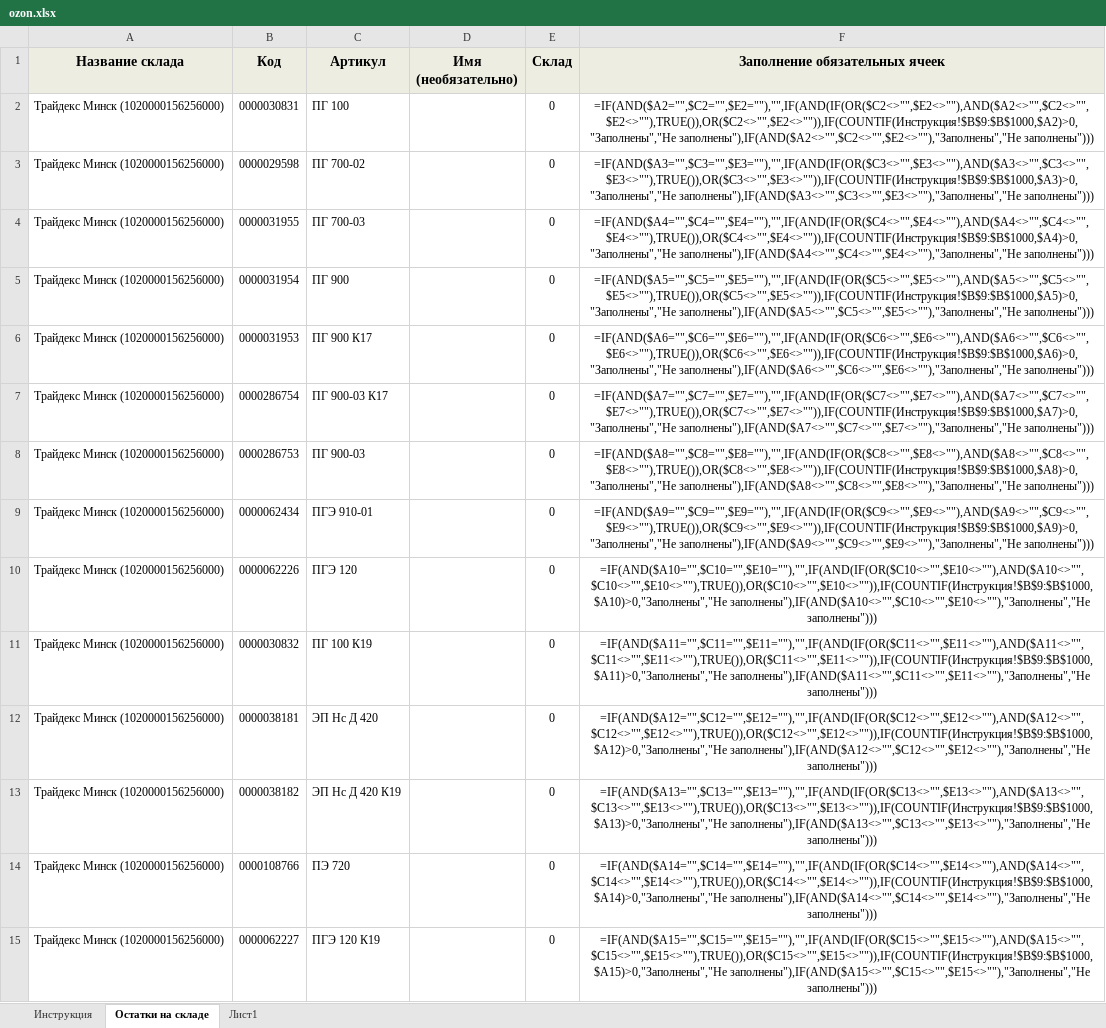
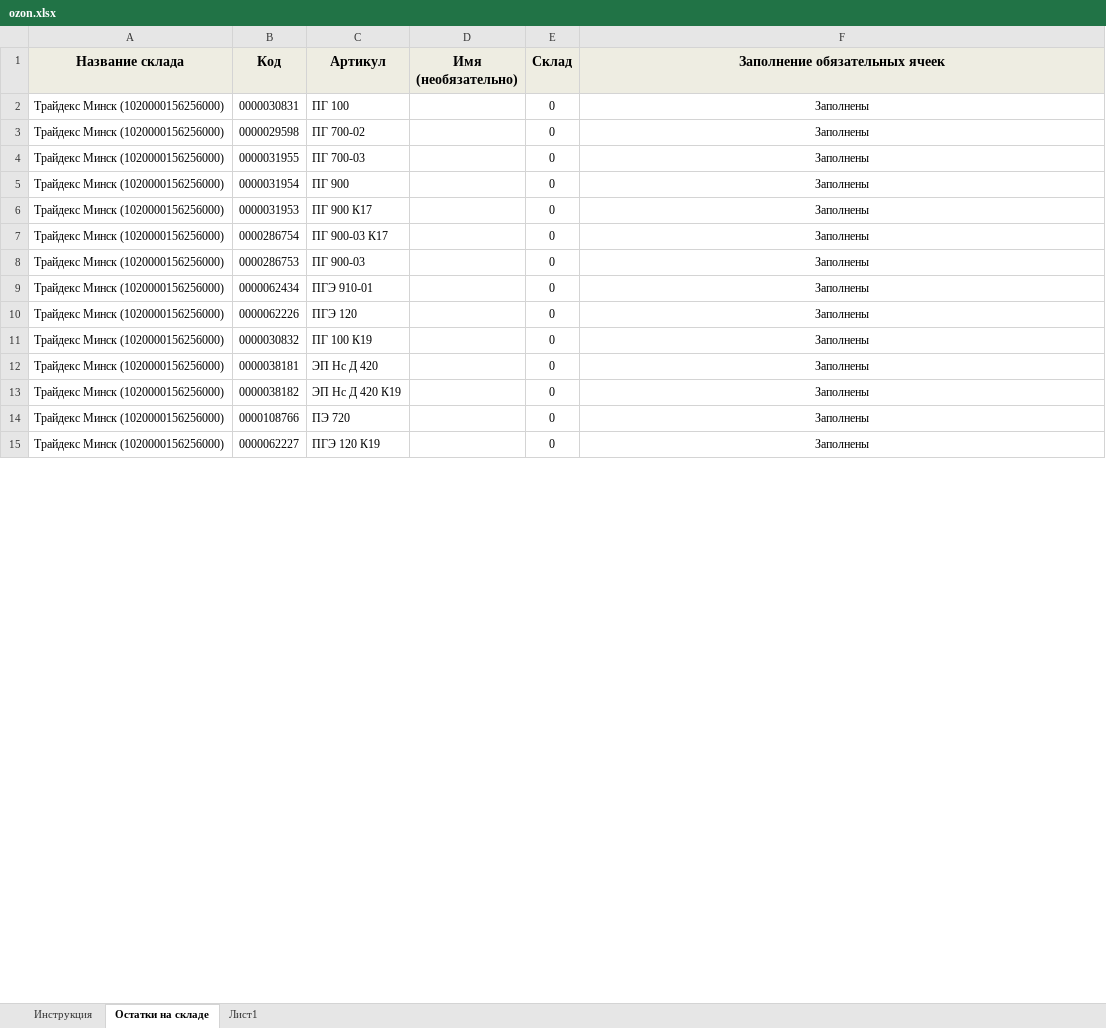
Before and after one commit to evt-pavel/ozon_balances, an Excel workbook: ozon.xlsx, sheet Остатки на складе, drawn as a sheet; only a part is shown; values as stored, in another font and other column widths than the file's, no borders; formulas without a stored value are shown as written; conditional formats not drawn; the diff covers the shown part only; the diff names each change by its address in the sheet, - before the commit and + after, or states it on an @@ line.

```diff
--- a/ozon.xlsx (sheet Остатки на складе)
+++ b/ozon.xlsx (sheet Остатки на складе)
-F2 (Заполнение обязательных ячеек): =IF(AND($A2="",$C2="",$E2=""),"",IF(AND(IF(OR($C2<>"",$E2<>""),AND($A2<>"",$C2<>"",$E2<>""),TRUE()),OR($C2<>"",$E2<>"")),IF(COUNTIF(Инструкция!$B$9:$B$1000,$A2)>0,"Заполнены","Не заполнены"),IF(AND($A2<>"",$C2<>"",$E2<>""),"Заполнены","Не заполнены")))
+F2 (Заполнение обязательных ячеек): Заполнены
-F3 (Заполнение обязательных ячеек): =IF(AND($A3="",$C3="",$E3=""),"",IF(AND(IF(OR($C3<>"",$E3<>""),AND($A3<>"",$C3<>"",$E3<>""),TRUE()),OR($C3<>"",$E3<>"")),IF(COUNTIF(Инструкция!$B$9:$B$1000,$A3)>0,"Заполнены","Не заполнены"),IF(AND($A3<>"",$C3<>"",$E3<>""),"Заполнены","Не заполнены")))
+F3 (Заполнение обязательных ячеек): Заполнены
-F4 (Заполнение обязательных ячеек): =IF(AND($A4="",$C4="",$E4=""),"",IF(AND(IF(OR($C4<>"",$E4<>""),AND($A4<>"",$C4<>"",$E4<>""),TRUE()),OR($C4<>"",$E4<>"")),IF(COUNTIF(Инструкция!$B$9:$B$1000,$A4)>0,"Заполнены","Не заполнены"),IF(AND($A4<>"",$C4<>"",$E4<>""),"Заполнены","Не заполнены")))
+F4 (Заполнение обязательных ячеек): Заполнены
-F5 (Заполнение обязательных ячеек): =IF(AND($A5="",$C5="",$E5=""),"",IF(AND(IF(OR($C5<>"",$E5<>""),AND($A5<>"",$C5<>"",$E5<>""),TRUE()),OR($C5<>"",$E5<>"")),IF(COUNTIF(Инструкция!$B$9:$B$1000,$A5)>0,"Заполнены","Не заполнены"),IF(AND($A5<>"",$C5<>"",$E5<>""),"Заполнены","Не заполнены")))
+F5 (Заполнение обязательных ячеек): Заполнены
-F6 (Заполнение обязательных ячеек): =IF(AND($A6="",$C6="",$E6=""),"",IF(AND(IF(OR($C6<>"",$E6<>""),AND($A6<>"",$C6<>"",$E6<>""),TRUE()),OR($C6<>"",$E6<>"")),IF(COUNTIF(Инструкция!$B$9:$B$1000,$A6)>0,"Заполнены","Не заполнены"),IF(AND($A6<>"",$C6<>"",$E6<>""),"Заполнены","Не заполнены")))
+F6 (Заполнение обязательных ячеек): Заполнены
-F7 (Заполнение обязательных ячеек): =IF(AND($A7="",$C7="",$E7=""),"",IF(AND(IF(OR($C7<>"",$E7<>""),AND($A7<>"",$C7<>"",$E7<>""),TRUE()),OR($C7<>"",$E7<>"")),IF(COUNTIF(Инструкция!$B$9:$B$1000,$A7)>0,"Заполнены","Не заполнены"),IF(AND($A7<>"",$C7<>"",$E7<>""),"Заполнены","Не заполнены")))
+F7 (Заполнение обязательных ячеек): Заполнены
-F8 (Заполнение обязательных ячеек): =IF(AND($A8="",$C8="",$E8=""),"",IF(AND(IF(OR($C8<>"",$E8<>""),AND($A8<>"",$C8<>"",$E8<>""),TRUE()),OR($C8<>"",$E8<>"")),IF(COUNTIF(Инструкция!$B$9:$B$1000,$A8)>0,"Заполнены","Не заполнены"),IF(AND($A8<>"",$C8<>"",$E8<>""),"Заполнены","Не заполнены")))
+F8 (Заполнение обязательных ячеек): Заполнены
-F9 (Заполнение обязательных ячеек): =IF(AND($A9="",$C9="",$E9=""),"",IF(AND(IF(OR($C9<>"",$E9<>""),AND($A9<>"",$C9<>"",$E9<>""),TRUE()),OR($C9<>"",$E9<>"")),IF(COUNTIF(Инструкция!$B$9:$B$1000,$A9)>0,"Заполнены","Не заполнены"),IF(AND($A9<>"",$C9<>"",$E9<>""),"Заполнены","Не заполнены")))
+F9 (Заполнение обязательных ячеек): Заполнены
-F10 (Заполнение обязательных ячеек): =IF(AND($A10="",$C10="",$E10=""),"",IF(AND(IF(OR($C10<>"",$E10<>""),AND($A10<>"",$C10<>"",$E10<>""),TRUE()),OR($C10<>"",$E10<>"")),IF(COUNTIF(Инструкция!$B$9:$B$1000,$A10)>0,"Заполнены","Не заполнены"),IF(AND($A10<>"",$C10<>"",$E10<>""),"Заполнены","Не заполнены")))
+F10 (Заполнение обязательных ячеек): Заполнены
-F11 (Заполнение обязательных ячеек): =IF(AND($A11="",$C11="",$E11=""),"",IF(AND(IF(OR($C11<>"",$E11<>""),AND($A11<>"",$C11<>"",$E11<>""),TRUE()),OR($C11<>"",$E11<>"")),IF(COUNTIF(Инструкция!$B$9:$B$1000,$A11)>0,"Заполнены","Не заполнены"),IF(AND($A11<>"",$C11<>"",$E11<>""),"Заполнены","Не заполнены")))
+F11 (Заполнение обязательных ячеек): Заполнены
-F12 (Заполнение обязательных ячеек): =IF(AND($A12="",$C12="",$E12=""),"",IF(AND(IF(OR($C12<>"",$E12<>""),AND($A12<>"",$C12<>"",$E12<>""),TRUE()),OR($C12<>"",$E12<>"")),IF(COUNTIF(Инструкция!$B$9:$B$1000,$A12)>0,"Заполнены","Не заполнены"),IF(AND($A12<>"",$C12<>"",$E12<>""),"Заполнены","Не заполнены")))
+F12 (Заполнение обязательных ячеек): Заполнены
-F13 (Заполнение обязательных ячеек): =IF(AND($A13="",$C13="",$E13=""),"",IF(AND(IF(OR($C13<>"",$E13<>""),AND($A13<>"",$C13<>"",$E13<>""),TRUE()),OR($C13<>"",$E13<>"")),IF(COUNTIF(Инструкция!$B$9:$B$1000,$A13)>0,"Заполнены","Не заполнены"),IF(AND($A13<>"",$C13<>"",$E13<>""),"Заполнены","Не заполнены")))
+F13 (Заполнение обязательных ячеек): Заполнены
-F14 (Заполнение обязательных ячеек): =IF(AND($A14="",$C14="",$E14=""),"",IF(AND(IF(OR($C14<>"",$E14<>""),AND($A14<>"",$C14<>"",$E14<>""),TRUE()),OR($C14<>"",$E14<>"")),IF(COUNTIF(Инструкция!$B$9:$B$1000,$A14)>0,"Заполнены","Не заполнены"),IF(AND($A14<>"",$C14<>"",$E14<>""),"Заполнены","Не заполнены")))
+F14 (Заполнение обязательных ячеек): Заполнены
-F15 (Заполнение обязательных ячеек): =IF(AND($A15="",$C15="",$E15=""),"",IF(AND(IF(OR($C15<>"",$E15<>""),AND($A15<>"",$C15<>"",$E15<>""),TRUE()),OR($C15<>"",$E15<>"")),IF(COUNTIF(Инструкция!$B$9:$B$1000,$A15)>0,"Заполнены","Не заполнены"),IF(AND($A15<>"",$C15<>"",$E15<>""),"Заполнены","Не заполнены")))
+F15 (Заполнение обязательных ячеек): Заполнены
```
Also changed, not shown: 208 edited cells elsewhere in this sheet, 6 other files.
